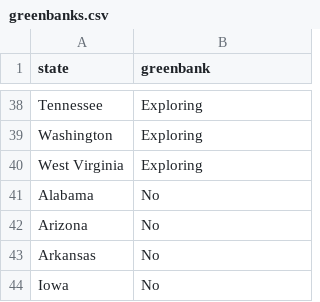
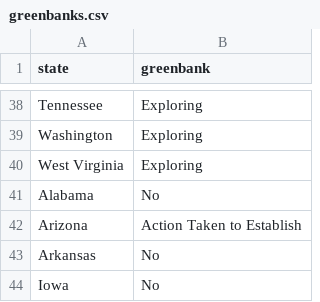
Before and after one commit to sonikatayade/green-banking, a CSV file: src/greenbanks.csv, drawn as a sheet; only a part is shown, gaps mark what is left out.

Commit message:
Update greenbanks.csv

```diff
--- a/src/greenbanks.csv
+++ b/src/greenbanks.csv
@@ -41,3 +41,3 @@ West Virginia,Exploring
 Alabama,No
-Arizona,No
+Arizona,Action Taken to Establish
 Arkansas,No
```
